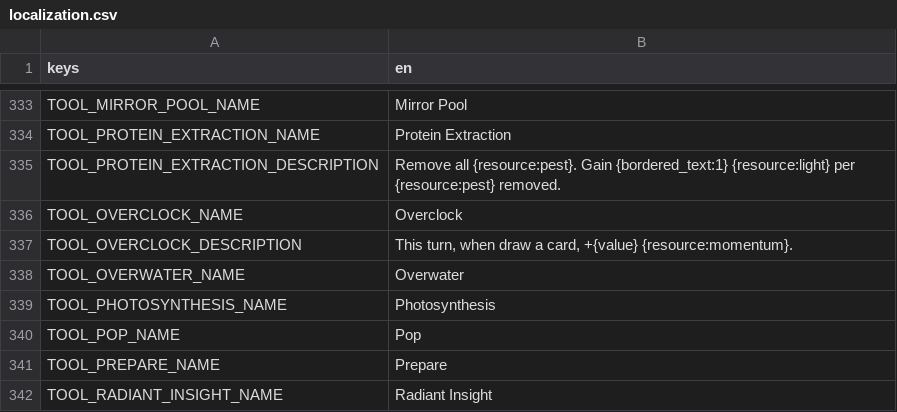
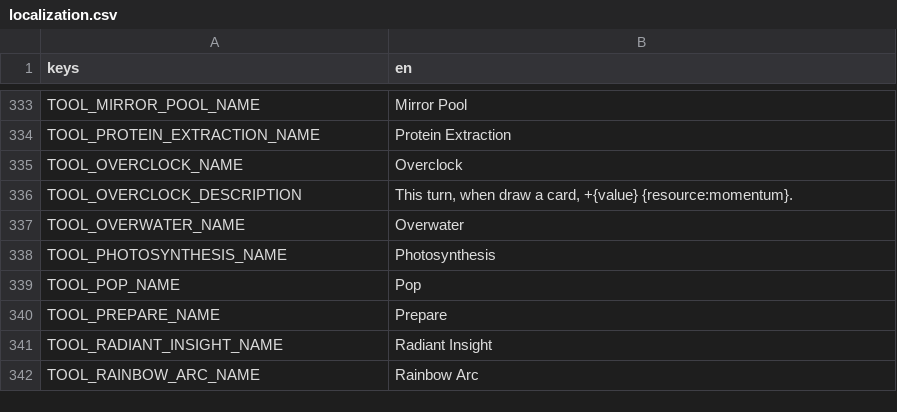
Before and after one commit to cyanglaz/garden, a CSV file: resources/localization/localization.csv, drawn as a sheet; only a part is shown, gaps mark what is left out; the shorter side is filled out with more unchanged rows; the diff names each change by its address in the sheet, - before the commit and + after, or states it on an @@ line.

```diff
--- a/resources/localization/localization.csv
+++ b/resources/localization/localization.csv
-row 335: TOOL_PROTEIN_EXTRACTION_DESCRIPTION | Remove all {resource:pest}. Gain {bordered_text:1} {resource:light} per {resource:pest} removed.
```
Also changed, not shown: csv/trinkets.csv, 2 other files.
